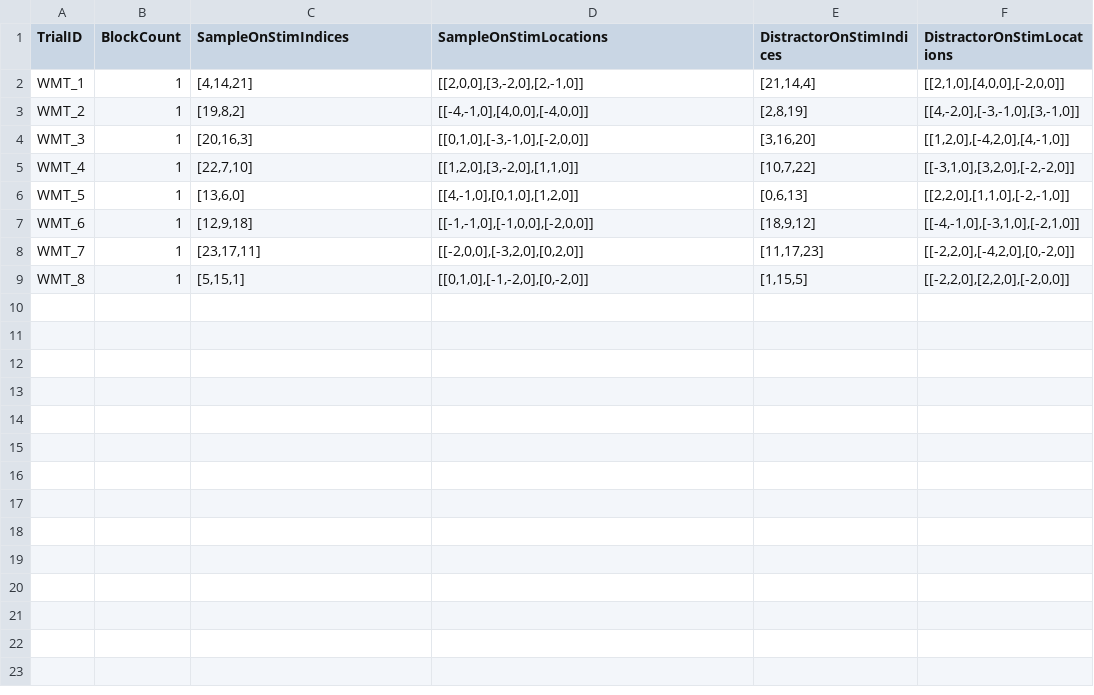
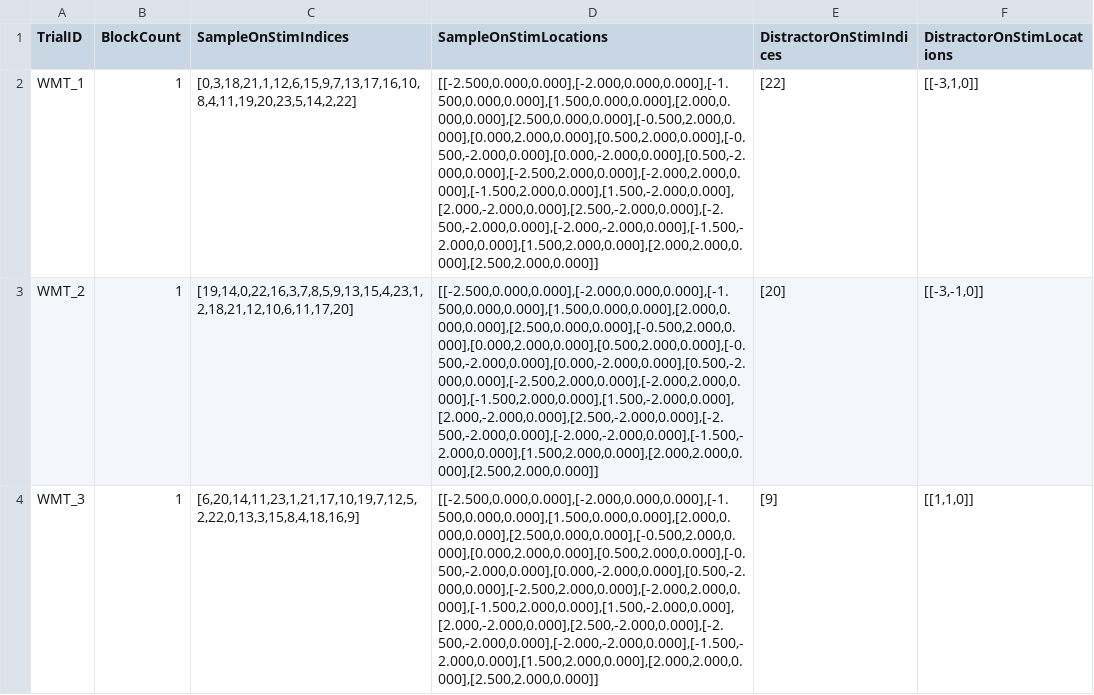
Before and after one commit to kylecoutray/NERV, a CSV file: _NERV/Assets/Resources/Configs/TST/TST_Trial_Def.csv, drawn as a sheet.

Commit message:
fixed practice block generation bug

```diff
--- a/_NERV/Assets/Resources/Configs/TST/TST_Trial_Def.csv
+++ b/_NERV/Assets/Resources/Configs/TST/TST_Trial_Def.csv
@@ -1,9 +1,4 @@
 TrialID,BlockCount,SampleOnStimIndices,SampleOnStimLocations,DistractorOnStimIndices,DistractorOnStimLocations
-WMT_1,1,"[4,14,21]","[[2,0,0],[3,-2,0],[2,-1,0]]","[21,14,4]","[[2,1,0],[4,0,0],[-2,0,0]]"
-WMT_2,1,"[19,8,2]","[[-4,-1,0],[4,0,0],[-4,0,0]]","[2,8,19]","[[4,-2,0],[-3,-1,0],[3,-1,0]]"
-WMT_3,1,"[20,16,3]","[[0,1,0],[-3,-1,0],[-2,0,0]]","[3,16,20]","[[1,2,0],[-4,2,0],[4,-1,0]]"
-WMT_4,1,"[22,7,10]","[[1,2,0],[3,-2,0],[1,1,0]]","[10,7,22]","[[-3,1,0],[3,2,0],[-2,-2,0]]"
-WMT_5,1,"[13,6,0]","[[4,-1,0],[0,1,0],[1,2,0]]","[0,6,13]","[[2,2,0],[1,1,0],[-2,-1,0]]"
-WMT_6,1,"[12,9,18]","[[-1,-1,0],[-1,0,0],[-2,0,0]]","[18,9,12]","[[-4,-1,0],[-3,1,0],[-2,1,0]]"
-WMT_7,1,"[23,17,11]","[[-2,0,0],[-3,2,0],[0,2,0]]","[11,17,23]","[[-2,2,0],[-4,2,0],[0,-2,0]]"
-WMT_8,1,"[5,15,1]","[[0,1,0],[-1,-2,0],[0,-2,0]]","[1,15,5]","[[-2,2,0],[2,2,0],[-2,0,0]]"
+WMT_1,1,"[0,3,18,21,1,12,6,15,9,7,13,17,16,10,8,4,11,19,20,23,5,14,2,22]","[[-2.500,0.000,0.000],[-2.000,0.000,0.000],[-1.500,0.000,0.000],[1.500,0.000,0.000],[2.000,0.000,0.000],[2.500,0.000,0.000],[-0.500,2.000,0.000],[0.000,2.000,0.000],[0.500,2.000,0.000],[-0.500,-2.000,0.000],[0.000,-2.000,0.000],[0.500,-2.000,0.000],[-2.500,2.000,0.000],[-2.000,2.000,0.000],[-1.500,2.000,0.000],[1.500,-2.000,0.000],[2.000,-2.000,0.000],[2.500,-2.000,0.000],[-2.500,-2.000,0.000],[-2.000,-2.000,0.000],[-1.500,-2.000,0.000],[1.500,2.000,0.000],[2.000,2.000,0.000],[2.500,2.000,0.000]]","[22]","[[-3,1,0]]"
+WMT_2,1,"[19,14,0,22,16,3,7,8,5,9,13,15,4,23,1,2,18,21,12,10,6,11,17,20]","[[-2.500,0.000,0.000],[-2.000,0.000,0.000],[-1.500,0.000,0.000],[1.500,0.000,0.000],[2.000,0.000,0.000],[2.500,0.000,0.000],[-0.500,2.000,0.000],[0.000,2.000,0.000],[0.500,2.000,0.000],[-0.500,-2.000,0.000],[0.000,-2.000,0.000],[0.500,-2.000,0.000],[-2.500,2.000,0.000],[-2.000,2.000,0.000],[-1.500,2.000,0.000],[1.500,-2.000,0.000],[2.000,-2.000,0.000],[2.500,-2.000,0.000],[-2.500,-2.000,0.000],[-2.000,-2.000,0.000],[-1.500,-2.000,0.000],[1.500,2.000,0.000],[2.000,2.000,0.000],[2.500,2.000,0.000]]","[20]","[[-3,-1,0]]"
+WMT_3,1,"[6,20,14,11,23,1,21,17,10,19,7,12,5,2,22,0,13,3,15,8,4,18,16,9]","[[-2.500,0.000,0.000],[-2.000,0.000,0.000],[-1.500,0.000,0.000],[1.500,0.000,0.000],[2.000,0.000,0.000],[2.500,0.000,0.000],[-0.500,2.000,0.000],[0.000,2.000,0.000],[0.500,2.000,0.000],[-0.500,-2.000,0.000],[0.000,-2.000,0.000],[0.500,-2.000,0.000],[-2.500,2.000,0.000],[-2.000,2.000,0.000],[-1.500,2.000,0.000],[1.500,-2.000,0.000],[2.000,-2.000,0.000],[2.500,-2.000,0.000],[-2.500,-2.000,0.000],[-2.000,-2.000,0.000],[-1.500,-2.000,0.000],[1.500,2.000,0.000],[2.000,2.000,0.000],[2.500,2.000,0.000]]","[9]","[[1,1,0]]"
```
Also changed, not shown: 1 other file.
